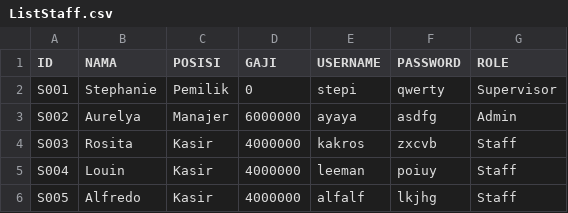
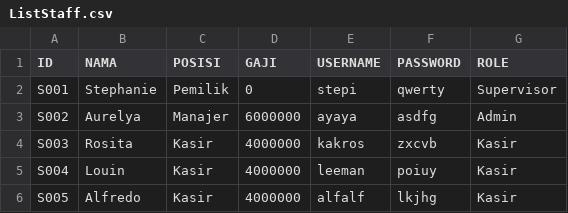
Before and after one commit to rosita234/PBO_Kelompok3, a CSV file: ListStaff.csv, drawn as a sheet.

```diff
--- a/ListStaff.csv
+++ b/ListStaff.csv
@@ -3,4 +3,4 @@ S001;Stephanie;Pemilik;0;stepi;qwerty;Supervisor
 S002;Aurelya;Manajer;6000000;ayaya;asdfg;Admin
-S003;Rosita;Kasir;4000000;kakros;zxcvb;Staff
-S004;Louin;Kasir;4000000;leeman;poiuy;Staff
-S005;Alfredo;Kasir;4000000;alfalf;lkjhg;Staff
+S003;Rosita;Kasir;4000000;kakros;zxcvb;Kasir
+S004;Louin;Kasir;4000000;leeman;poiuy;Kasir
+S005;Alfredo;Kasir;4000000;alfalf;lkjhg;Kasir
```
Also changed, not shown: 7 other files.
